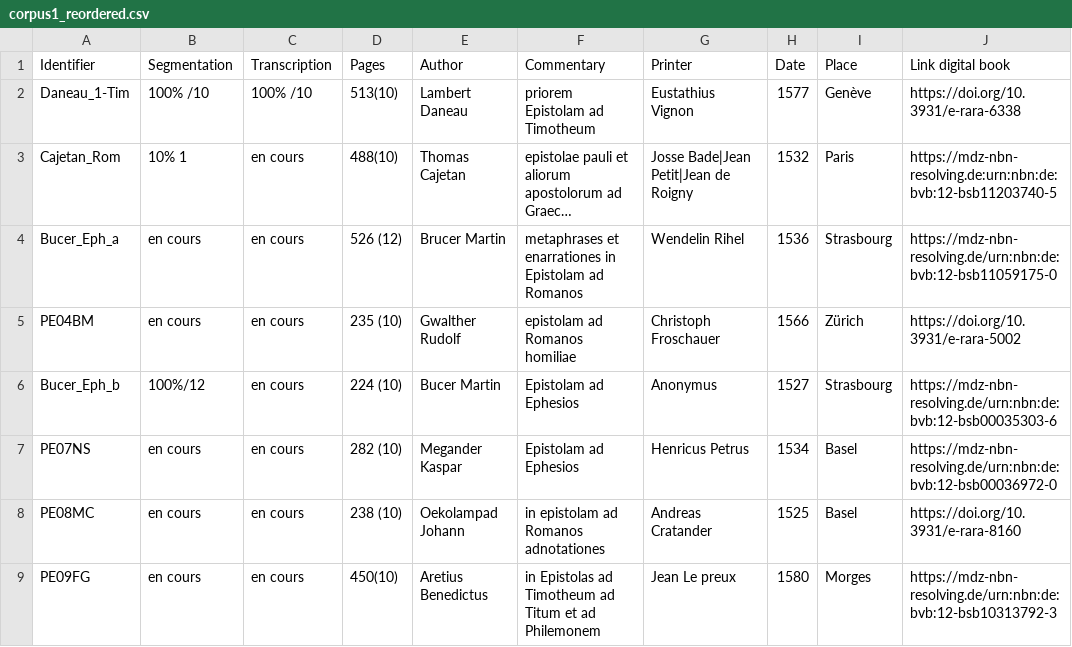
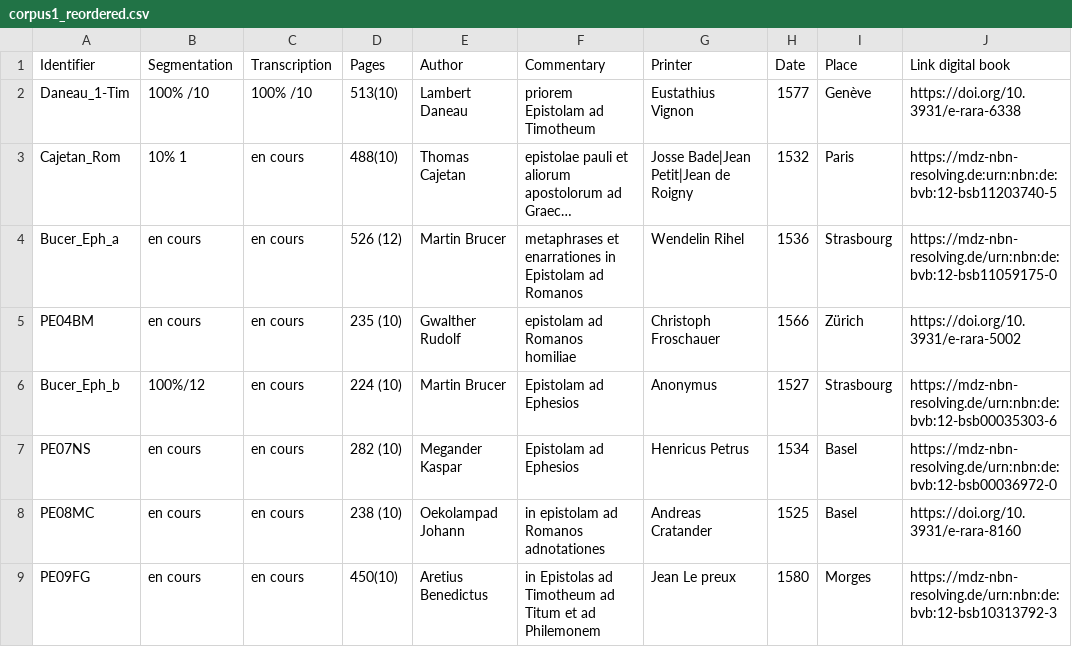
Before and after one commit to FourbeFlo/Lambertus, a CSV file: corpus1_reordered.csv, drawn as a sheet; only a part is shown; long unchanged cells end in …; the diff names each change by its address in the sheet, - before the commit and + after, or states it on an @@ line.

Commit message:
Update corpus1_reordered.csv

```diff
--- a/corpus1_reordered.csv
+++ b/corpus1_reordered.csv
-E4 (Author): Brucer Martin
+E4 (Author): Martin Brucer
-E6 (Author): Bucer Martin
+E6 (Author): Martin Brucer
```
